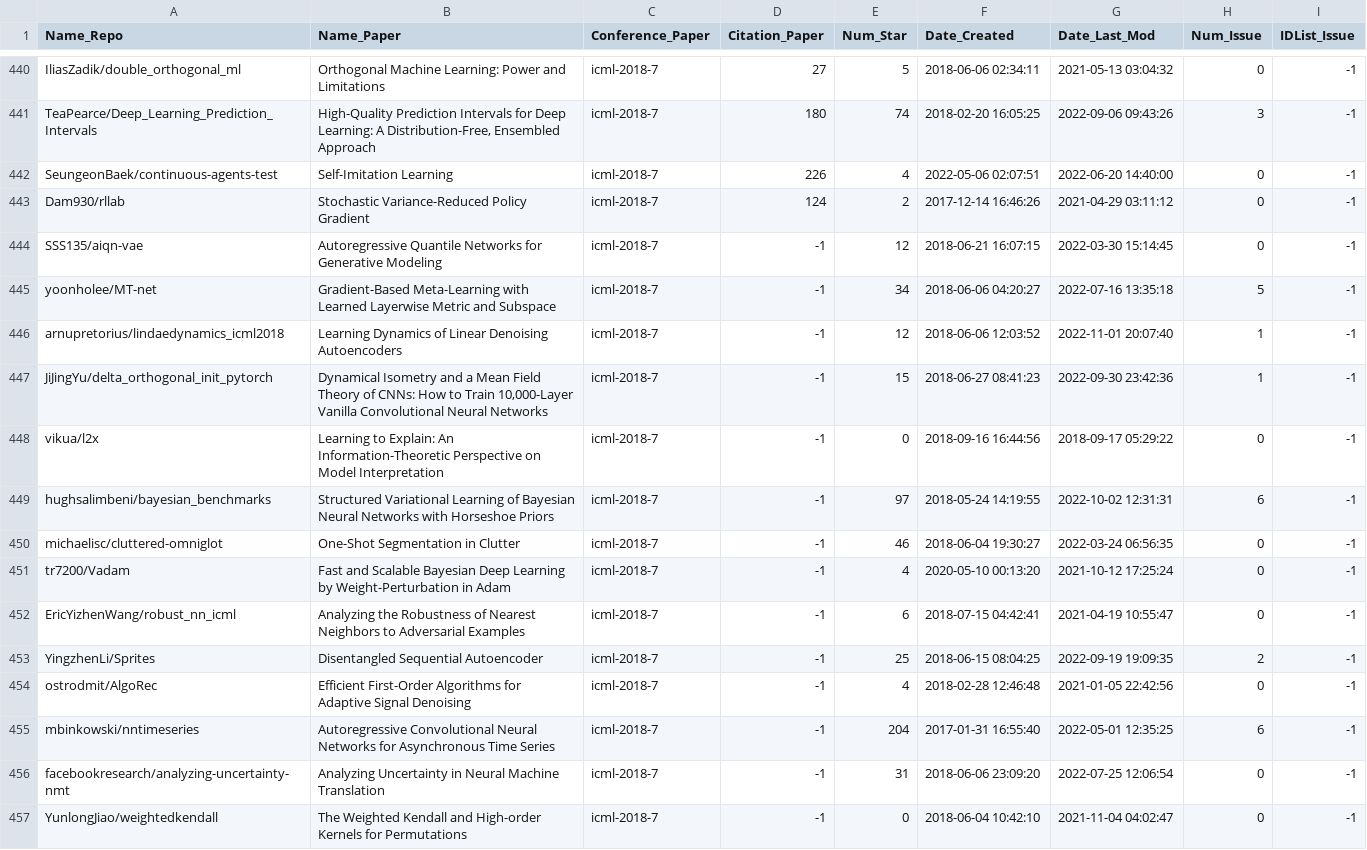
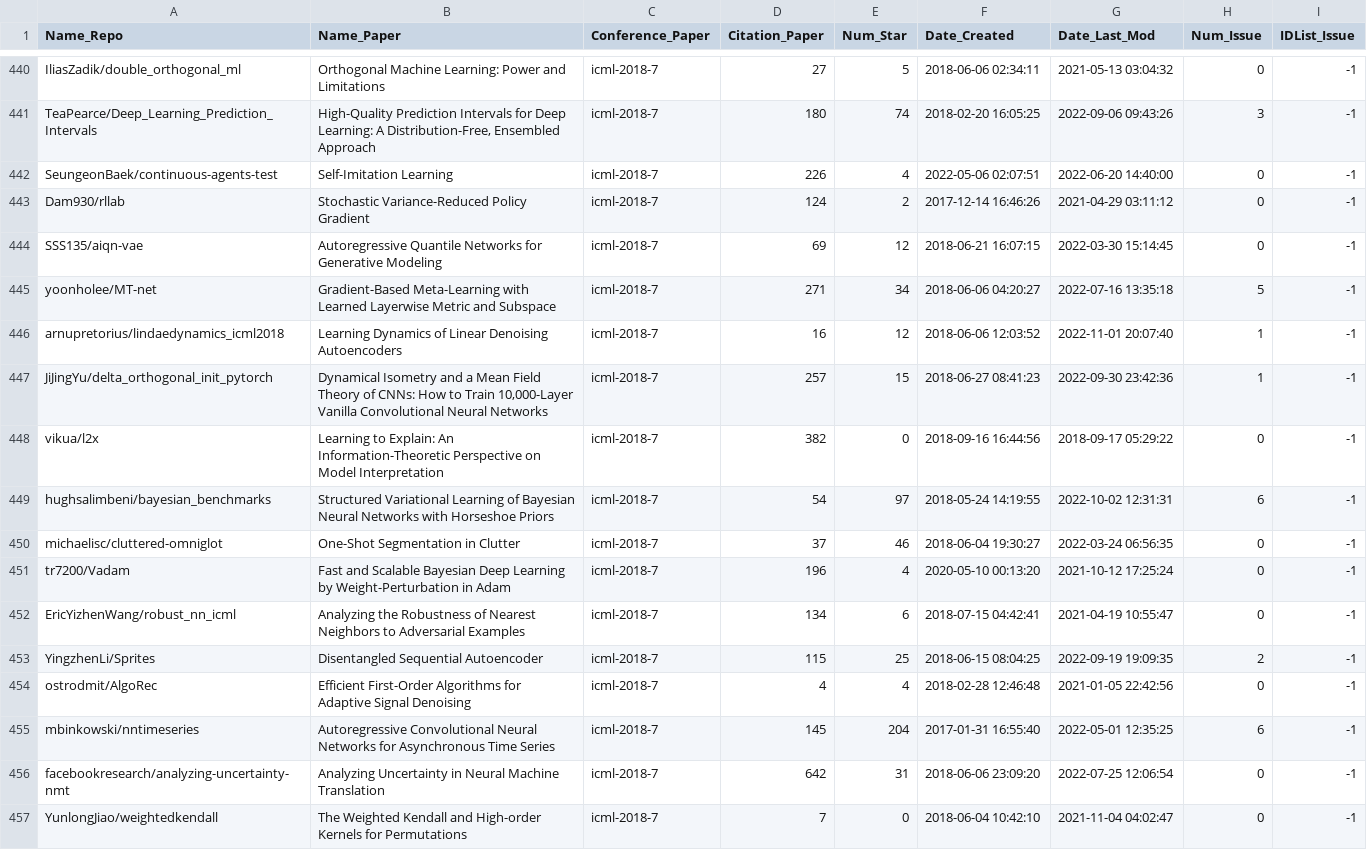
Before and after one commit to JamesNolan17/Mining-AI-repos-issues, a CSV file: code/repos.csv, drawn as a sheet; only a part is shown, gaps mark what is left out; the diff covers the shown part only.

```diff
--- a/code/repos.csv
+++ b/code/repos.csv
@@ -443,15 +443,15 @@ SeungeonBaek/continuous-agents-test,Self-Imitation Learning,icml-2018-7,226,4,20
 Dam930/rllab,Stochastic Variance-Reduced Policy Gradient,icml-2018-7,124,2,2017-12-14 16:46:26,2021-04-29 03:11:12,0,-1
-SSS135/aiqn-vae,Autoregressive Quantile Networks for Generative Modeling,icml-2018-7,-1,12,2018-06-21 16:07:15,2022-03-30 15:14:45,0,-1
-yoonholee/MT-net,Gradient-Based Meta-Learning with Learned Layerwise Metric and Subspace,icml-2018-7,-1,34,2018-06-06 04:20:27,2022-07-16 13:35:18,5,-1
-arnupretorius/lindaedynamics_icml2018,Learning Dynamics of Linear Denoising Autoencoders,icml-2018-7,-1,12,2018-06-06 12:03:52,2022-11-01 20:07:40,1,-1
-JiJingYu/delta_orthogonal_init_pytorch,"Dynamical Isometry and a Mean Field Theory of CNNs: How to Train 10,000-Layer Vanilla Convolutional Neural Networks",icml-2018-7,-1,15,2018-06-27 08:41:23,2022-09-30 23:42:36,1,-1
-vikua/l2x,Learning to Explain: An Information-Theoretic Perspective on Model Interpretation,icml-2018-7,-1,0,2018-09-16 16:44:56,2018-09-17 05:29:22,0,-1
-hughsalimbeni/bayesian_benchmarks,Structured Variational Learning of Bayesian Neural Networks with Horseshoe Priors,icml-2018-7,-1,97,2018-05-24 14:19:55,2022-10-02 12:31:31,6,-1
-michaelisc/cluttered-omniglot,One-Shot Segmentation in Clutter,icml-2018-7,-1,46,2018-06-04 19:30:27,2022-03-24 06:56:35,0,-1
-tr7200/Vadam,Fast and Scalable Bayesian Deep Learning by Weight-Perturbation in Adam,icml-2018-7,-1,4,2020-05-10 00:13:20,2021-10-12 17:25:24,0,-1
-EricYizhenWang/robust_nn_icml,Analyzing the Robustness of Nearest Neighbors to Adversarial Examples,icml-2018-7,-1,6,2018-07-15 04:42:41,2021-04-19 10:55:47,0,-1
-YingzhenLi/Sprites,Disentangled Sequential Autoencoder,icml-2018-7,-1,25,2018-06-15 08:04:25,2022-09-19 19:09:35,2,-1
-ostrodmit/AlgoRec,Efficient First-Order Algorithms for Adaptive Signal Denoising,icml-2018-7,-1,4,2018-02-28 12:46:48,2021-01-05 22:42:56,0,-1
-mbinkowski/nntimeseries,Autoregressive Convolutional Neural Networks for Asynchronous Time Series,icml-2018-7,-1,204,2017-01-31 16:55:40,2022-05-01 12:35:25,6,-1
-facebookresearch/analyzing-uncertainty-nmt,Analyzing Uncertainty in Neural Machine Translation,icml-2018-7,-1,31,2018-06-06 23:09:20,2022-07-25 12:06:54,0,-1
-YunlongJiao/weightedkendall,The Weighted Kendall and High-order Kernels for Permutations,icml-2018-7,-1,0,2018-06-04 10:42:10,2021-11-04 04:02:47,0,-1
+SSS135/aiqn-vae,Autoregressive Quantile Networks for Generative Modeling,icml-2018-7,69,12,2018-06-21 16:07:15,2022-03-30 15:14:45,0,-1
+yoonholee/MT-net,Gradient-Based Meta-Learning with Learned Layerwise Metric and Subspace,icml-2018-7,271,34,2018-06-06 04:20:27,2022-07-16 13:35:18,5,-1
+arnupretorius/lindaedynamics_icml2018,Learning Dynamics of Linear Denoising Autoencoders,icml-2018-7,16,12,2018-06-06 12:03:52,2022-11-01 20:07:40,1,-1
+JiJingYu/delta_orthogonal_init_pytorch,"Dynamical Isometry and a Mean Field Theory of CNNs: How to Train 10,000-Layer Vanilla Convolutional Neural Networks",icml-2018-7,257,15,2018-06-27 08:41:23,2022-09-30 23:42:36,1,-1
+vikua/l2x,Learning to Explain: An Information-Theoretic Perspective on Model Interpretation,icml-2018-7,382,0,2018-09-16 16:44:56,2018-09-17 05:29:22,0,-1
+hughsalimbeni/bayesian_benchmarks,Structured Variational Learning of Bayesian Neural Networks with Horseshoe Priors,icml-2018-7,54,97,2018-05-24 14:19:55,2022-10-02 12:31:31,6,-1
+michaelisc/cluttered-omniglot,One-Shot Segmentation in Clutter,icml-2018-7,37,46,2018-06-04 19:30:27,2022-03-24 06:56:35,0,-1
+tr7200/Vadam,Fast and Scalable Bayesian Deep Learning by Weight-Perturbation in Adam,icml-2018-7,196,4,2020-05-10 00:13:20,2021-10-12 17:25:24,0,-1
+EricYizhenWang/robust_nn_icml,Analyzing the Robustness of Nearest Neighbors to Adversarial Examples,icml-2018-7,134,6,2018-07-15 04:42:41,2021-04-19 10:55:47,0,-1
+YingzhenLi/Sprites,Disentangled Sequential Autoencoder,icml-2018-7,115,25,2018-06-15 08:04:25,2022-09-19 19:09:35,2,-1
+ostrodmit/AlgoRec,Efficient First-Order Algorithms for Adaptive Signal Denoising,icml-2018-7,4,4,2018-02-28 12:46:48,2021-01-05 22:42:56,0,-1
+mbinkowski/nntimeseries,Autoregressive Convolutional Neural Networks for Asynchronous Time Series,icml-2018-7,145,204,2017-01-31 16:55:40,2022-05-01 12:35:25,6,-1
+facebookresearch/analyzing-uncertainty-nmt,Analyzing Uncertainty in Neural Machine Translation,icml-2018-7,642,31,2018-06-06 23:09:20,2022-07-25 12:06:54,0,-1
+YunlongJiao/weightedkendall,The Weighted Kendall and High-order Kernels for Permutations,icml-2018-7,7,0,2018-06-04 10:42:10,2021-11-04 04:02:47,0,-1
```
Also changed, not shown: 122 edited cells elsewhere in this file, 1 other file.
